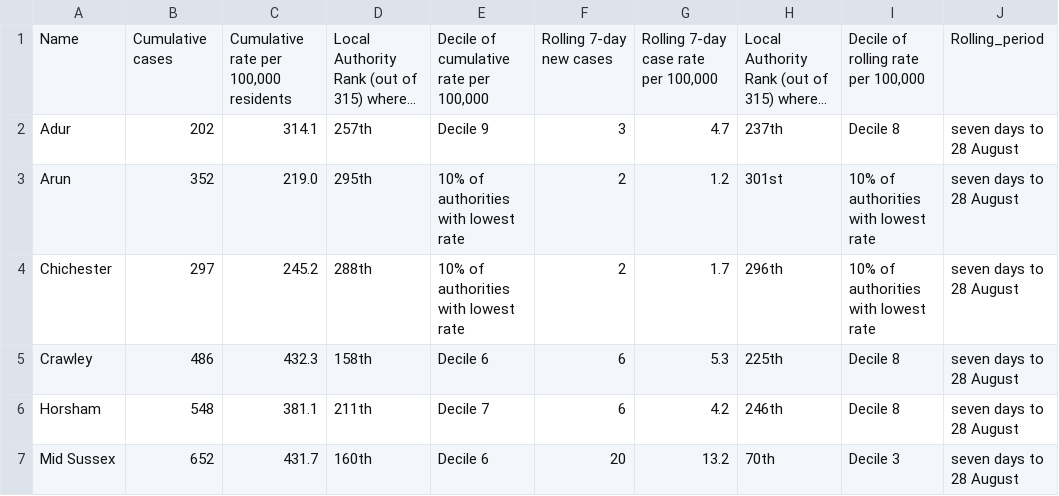
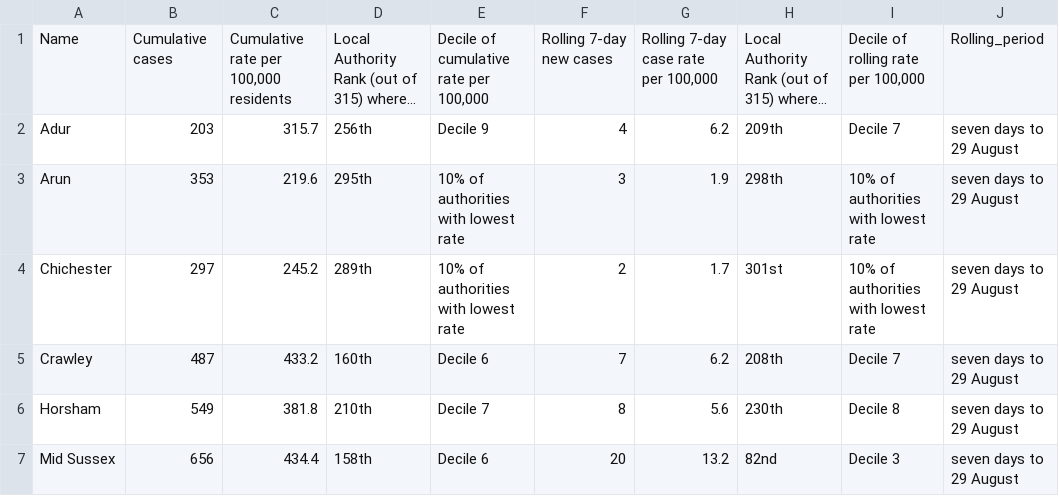
Before and after one commit to psychty/wsx_covid_datapack_public, a CSV file: Outputs/ltla_rate_wsx.csv, drawn as a sheet; only a part is shown; long unchanged cells end in …; the diff covers the shown part only; the diff names each change by its address in the sheet, - before the commit and + after, or states it on an @@ line.

```diff
--- a/Outputs/ltla_rate_wsx.csv
+++ b/Outputs/ltla_rate_wsx.csv
-B2: 202
+B2: 203
-C2: 314.1
+C2: 315.7
-D2: 257th
+D2: 256th
-F2: 3
+F2: 4
-G2: 4.7
+G2: 6.2
-H2: 237th
+H2: 209th
-I2: Decile 8
+I2: Decile 7
-J2:J7: seven days to 28 August
+J2:J7: seven days to 29 August
-B3: 352
+B3: 353
-C3: 219.0
+C3: 219.6
-F3: 2
+F3: 3
-G3: 1.2
+G3: 1.9
-H3: 301st
+H3: 298th
-D4: 288th
+D4: 289th
-H4: 296th
+H4: 301st
-B5: 486
+B5: 487
-C5: 432.3
+C5: 433.2
-D5: 158th
+D5: 160th
-F5: 6
+F5: 7
-G5: 5.3
+G5: 6.2
-H5: 225th
+H5: 208th
-I5: Decile 8
+I5: Decile 7
-B6: 548
+B6: 549
-C6: 381.1
+C6: 381.8
-D6: 211th
+D6: 210th
-F6: 6
+F6: 8
-G6: 4.2
+G6: 5.6
-H6: 246th
+H6: 230th
-B7: 652
+B7: 656
-C7: 431.7
+C7: 434.4
-D7: 160th
+D7: 158th
-H7: 70th
+H7: 82nd
```
Also changed, not shown: 13 edited cells elsewhere in this file, Outputs/utla_rate_wsx.csv, 31 other files.
